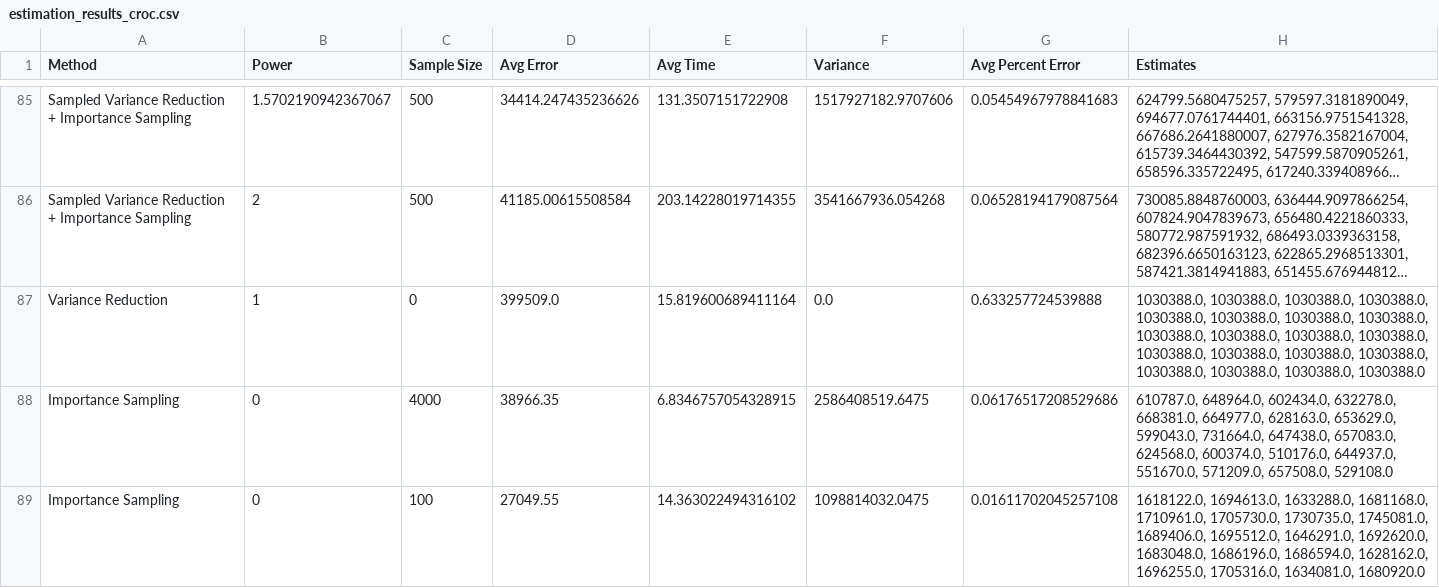
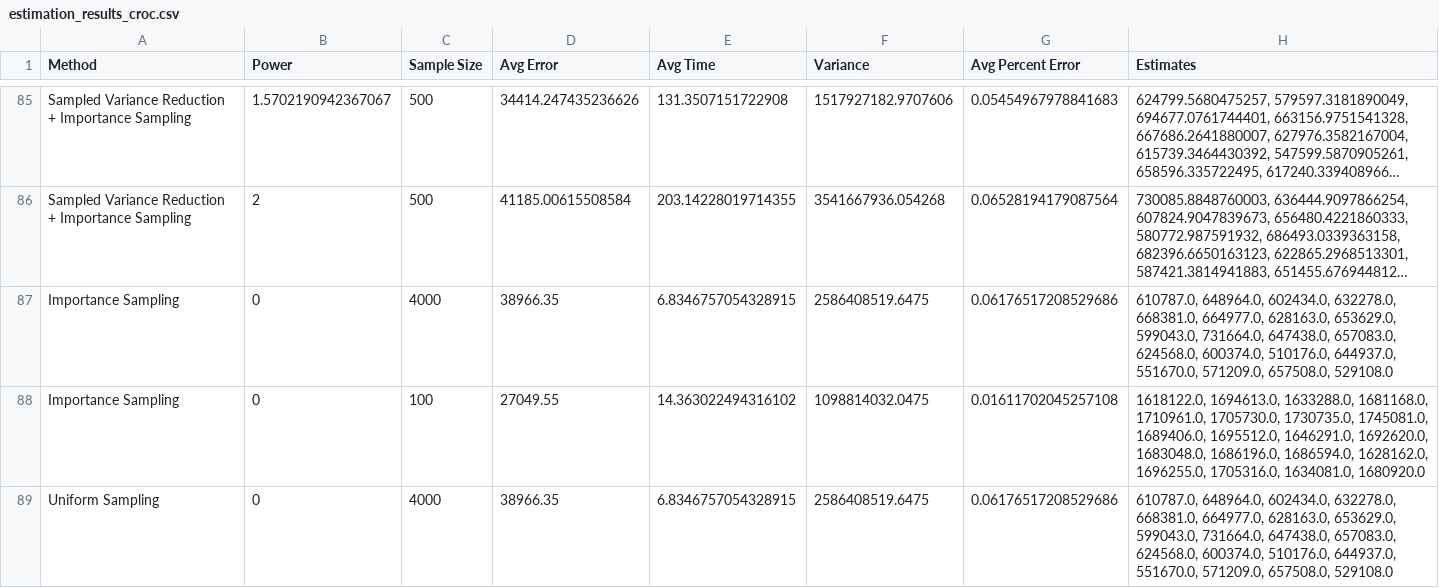
Before and after one commit to sophia-hubscher/triangle-counting, a CSV file: results/estimation_results_croc.csv, drawn as a sheet; only a part is shown, gaps mark what is left out; the shorter side is filled out with more unchanged rows; long unchanged cells end in …; the diff names each change by its address in the sheet, - before the commit and + after, or states it on an @@ line.

```diff
--- a/results/estimation_results_croc.csv
+++ b/results/estimation_results_croc.csv
-row 87: Variance Reduction | 1 | 0 | 399509.0 | 15.819600689411164 | 0.0 | 0.633257724539888 | 1030388.0, 1030388.0, 1030388.0, 1030388.0, 1030388.0, 1030388.0, 1030388.0, 1030388.0, 1030388.0, 1030388.0, 1030388.0, 1030388.0, 1030388.0, 1030388.0, 1030388.0, 1030388.0, 1030388.0, 1030388.0, 1030388.0, 1030388.0
```
Also changed, not shown: 52 other files.
